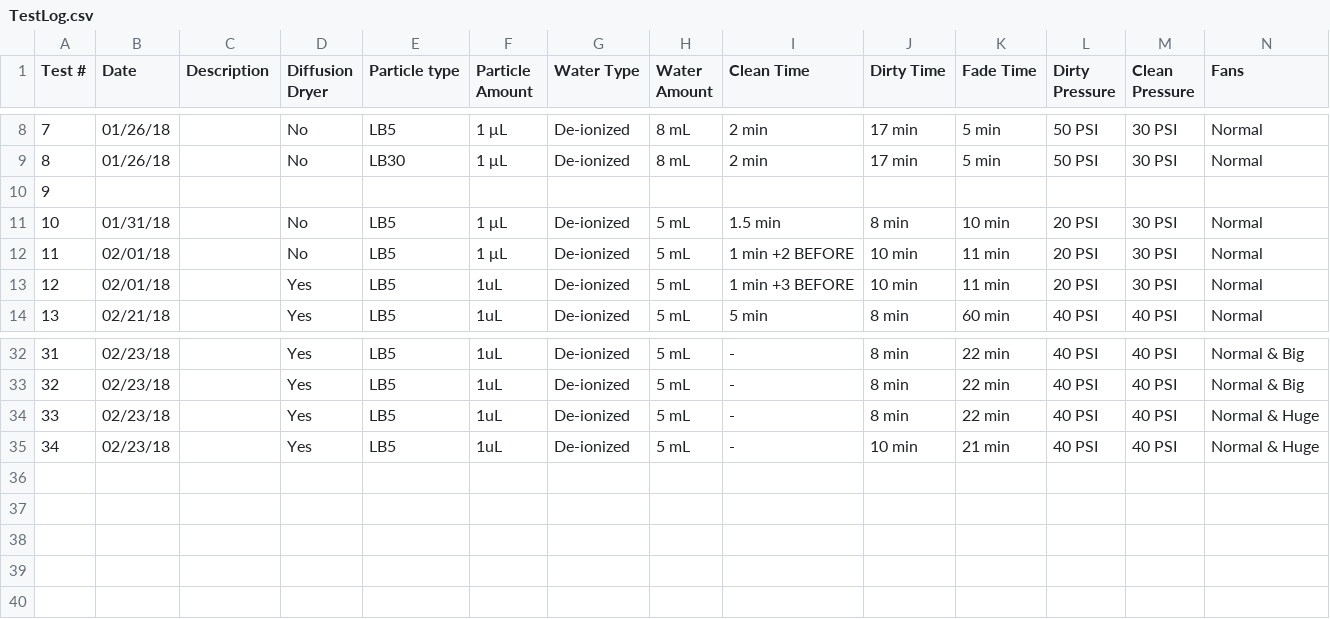
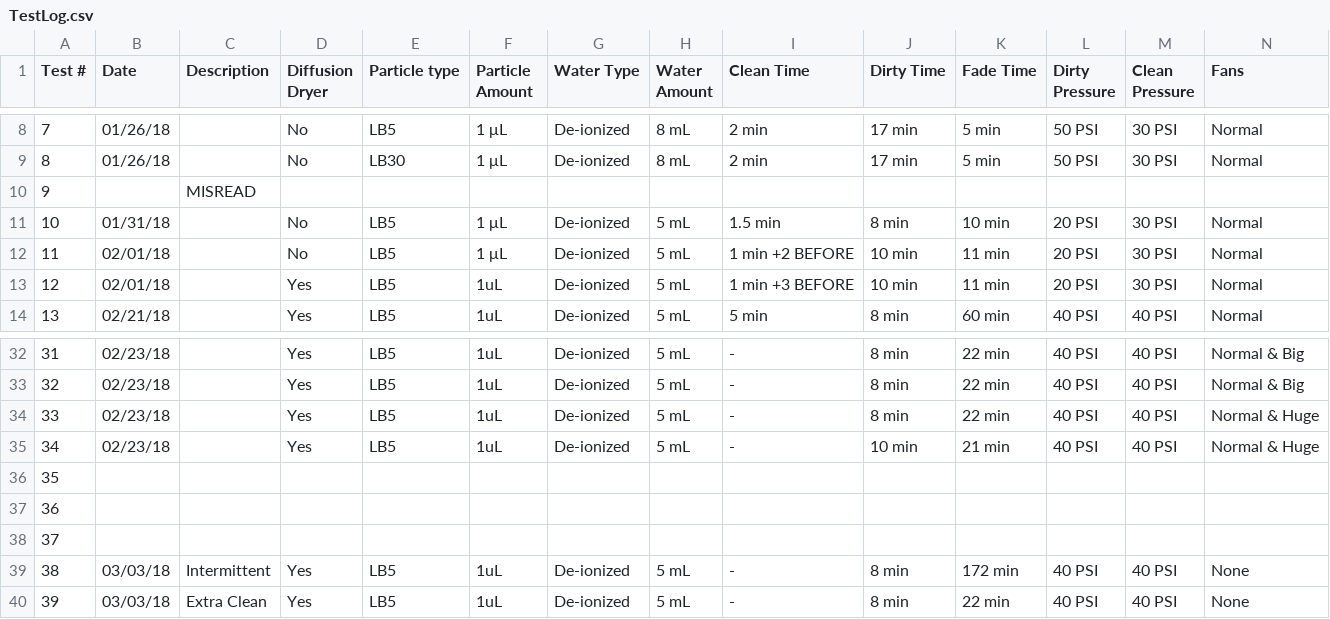
Before and after one commit to jared711/OpticalParticleCounters, a CSV file: DATA/GoodData/TestLog.csv, drawn as a sheet; only a part is shown, gaps mark what is left out; rows hold the shown columns only; the diff names each change by its address in the sheet, - before the commit and + after, or states it on an @@ line.

Commit message:
Added to testlog

```diff
--- a/DATA/GoodData/TestLog.csv
+++ b/DATA/GoodData/TestLog.csv
-C10 (Description): (empty)
+C10 (Description): MISREAD
+row 36: 35
+row 37: 36
+row 38: 37
+row 39: 38 | 03/03/18 | Intermittent | Yes | LB5 | 1uL | De-ionized | 5 mL | - | 8 min | 172 min | 40 PSI | 40 PSI | None
+row 40: 39 | 03/03/18 | Extra Clean | Yes | LB5 | 1uL | De-ionized | 5 mL | - | 8 min | 22 min | 40 PSI | 40 PSI | None
```
